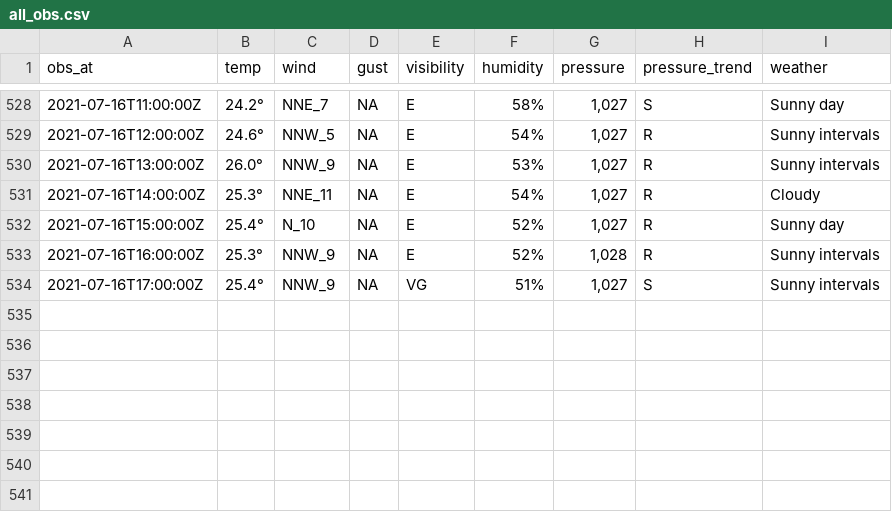
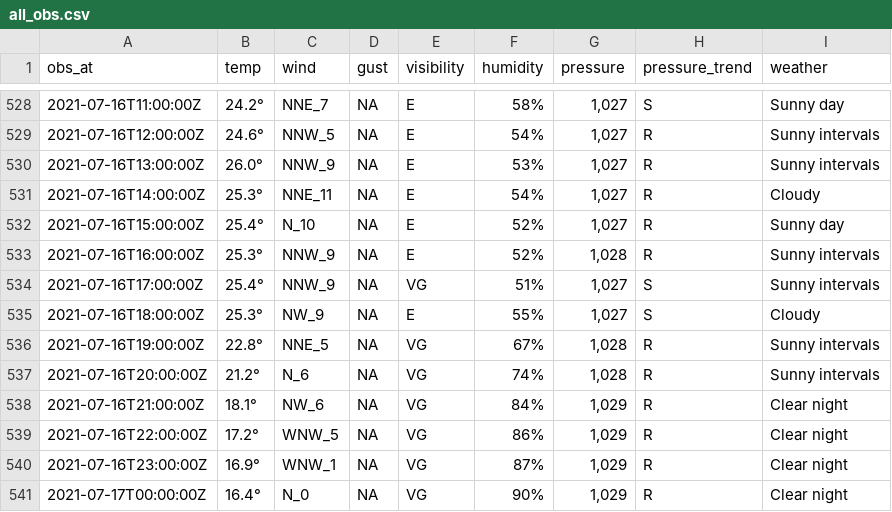
Before and after one commit to MikePrt/metoffice, a CSV file: data/all_obs.csv, drawn as a sheet; only a part is shown, gaps mark what is left out.

```diff
--- a/data/all_obs.csv
+++ b/data/all_obs.csv
@@ -534 +534,8 @@ obs_at,temp,wind,gust,visibility,humidity,pressure,pressure_trend,weather
 2021-07-16T17:00:00Z,25.4°,NNW_9,NA,VG,51%,"1,027",S,Sunny intervals
+2021-07-16T18:00:00Z,25.3°,NW_9,NA,E,55%,"1,027",S,Cloudy
+2021-07-16T19:00:00Z,22.8°,NNE_5,NA,VG,67%,"1,028",R,Sunny intervals
+2021-07-16T20:00:00Z,21.2°,N_6,NA,VG,74%,"1,028",R,Sunny intervals
+2021-07-16T21:00:00Z,18.1°,NW_6,NA,VG,84%,"1,029",R,Clear night
+2021-07-16T22:00:00Z,17.2°,WNW_5,NA,VG,86%,"1,029",R,Clear night
+2021-07-16T23:00:00Z,16.9°,WNW_1,NA,VG,87%,"1,029",R,Clear night
+2021-07-17T00:00:00Z,16.4°,N_0,NA,VG,90%,"1,029",R,Clear night
```
